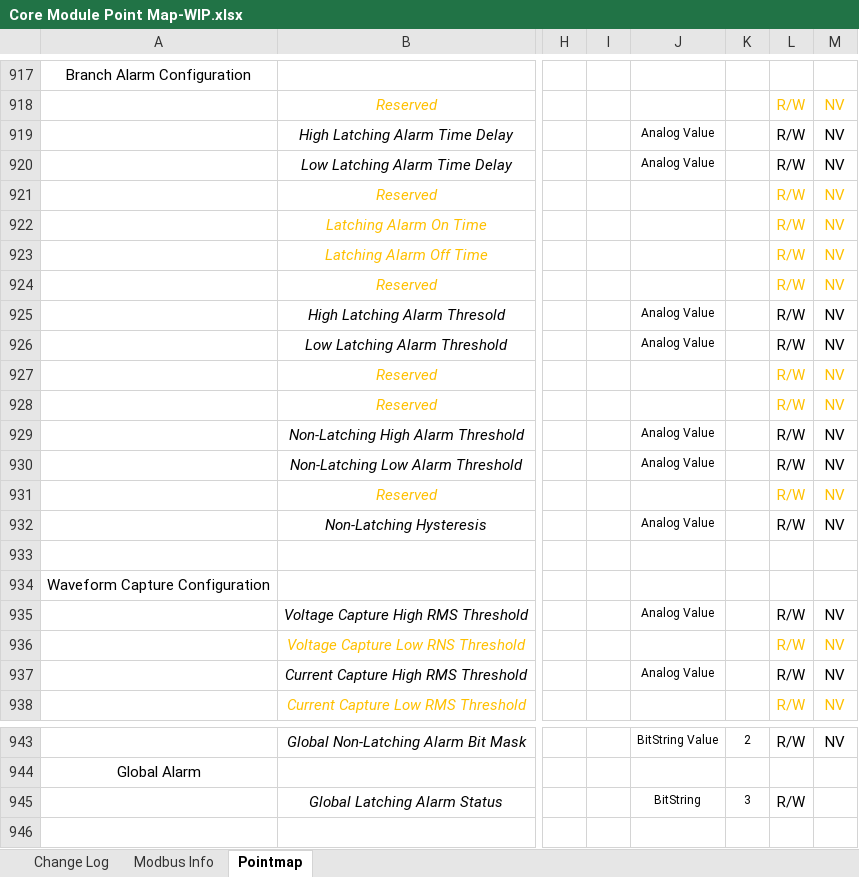
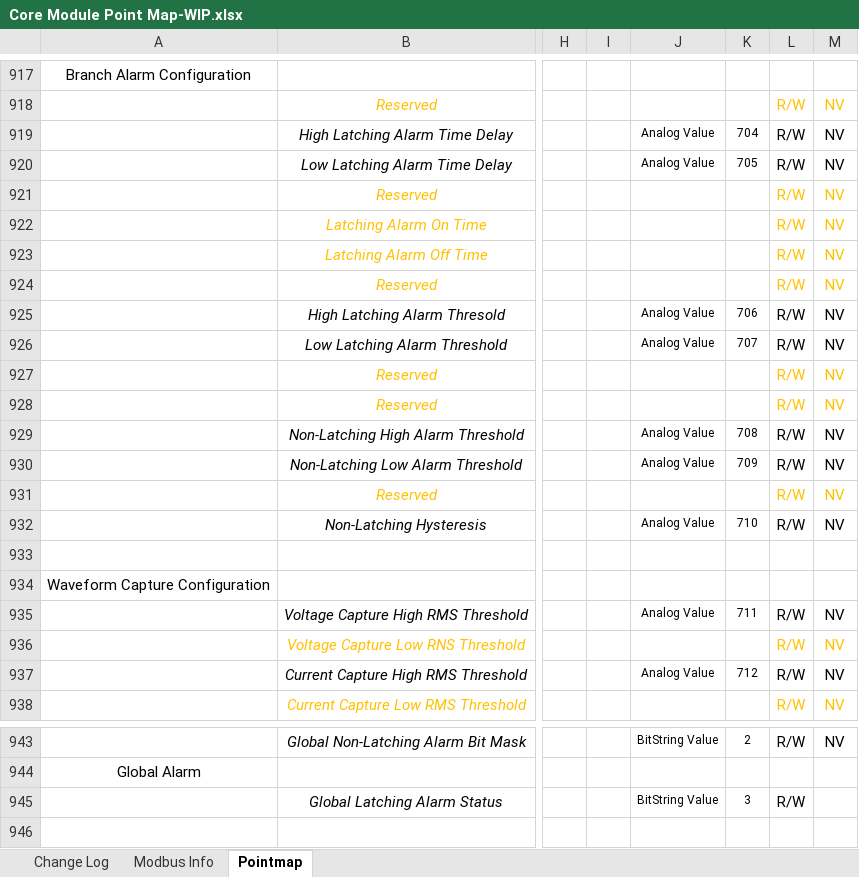
Before and after one commit to IncuSense/PublicDocuments, an Excel workbook: Modbus Pointmap/Core Module Point Map-WIP.xlsx, sheet Pointmap, drawn as a sheet; only a part is shown, gaps mark what is left out; values as stored, in another font and other column widths than the file's, no borders; the diff covers the shown part only; the diff names each change by its address in the sheet, - before the commit and + after, or states it on an @@ line.

Commit message:
Update Core Module Point Map-WIP.xlsx
Added BitString Value numbering and added additional Analog Values

```diff
--- a/Modbus Pointmap/Core Module Point Map-WIP.xlsx (sheet Pointmap)
+++ b/Modbus Pointmap/Core Module Point Map-WIP.xlsx (sheet Pointmap)
-K919: (empty)
+K919: 704
-K920: (empty)
+K920: 705
-K925: (empty)
+K925: 706
-K926: (empty)
+K926: 707
-K929: (empty)
+K929: 708
-K930: (empty)
+K930: 709
-K932: (empty)
+K932: 710
-K935: (empty)
+K935: 711
-K937: (empty)
+K937: 712
-J945: BitString
+J945: BitString Value
```
Also changed, not shown: 3 added rows, 15 removed rows and 22 edited cells elsewhere in this sheet, hidden cells.
